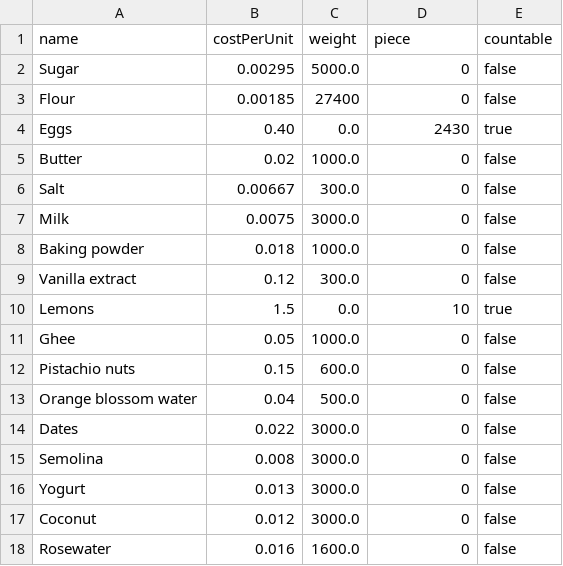
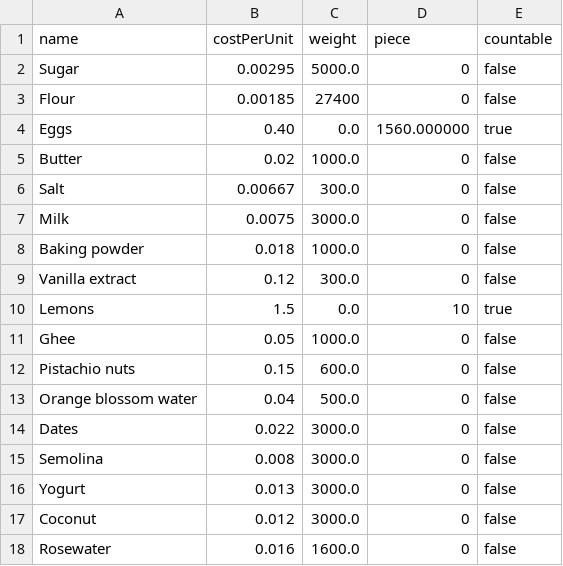
Before and after one commit to WenHao1223/cpt113-asgn1, a CSV file: files/IngredientInventory.csv, drawn as a sheet.

```diff
--- a/files/IngredientInventory.csv
+++ b/files/IngredientInventory.csv
@@ -3,3 +3,3 @@ Sugar,0.00295,5000.0,0,false
 Flour,0.00185,27400,0,false
-Eggs,0.40,0.0,2430,true
+Eggs,0.40,0.0,1560.000000,true
 Butter,0.02,1000.0,0,false
```
Also changed, not shown: 2 other files.
